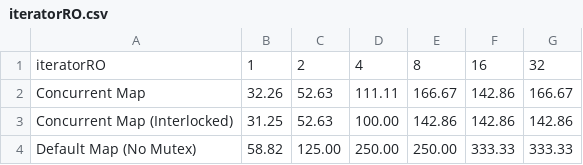
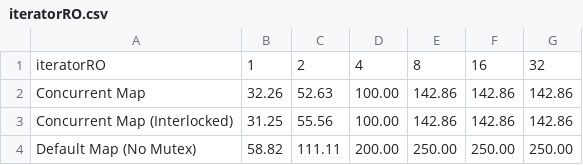
Before and after one commit to LouisJenkinsCS/Go_With_Concurrent_Map_Builtin, a CSV file: map_testing/iteratorRO.csv, drawn as a sheet.

```diff
--- a/map_testing/iteratorRO.csv
+++ b/map_testing/iteratorRO.csv
@@ -1,4 +1,4 @@
 iteratorRO,1,2,4,8,16,32
-Concurrent Map,32.26,52.63,111.11,166.67,142.86,166.67
-Concurrent Map (Interlocked),31.25,52.63,100.00,142.86,142.86,142.86
-Default Map (No Mutex),58.82,125.00,250.00,250.00,333.33,333.33
+Concurrent Map,32.26,52.63,100.00,142.86,142.86,142.86
+Concurrent Map (Interlocked),31.25,55.56,100.00,142.86,142.86,142.86
+Default Map (No Mutex),58.82,111.11,200.00,250.00,250.00,250.00
```
Also changed, not shown: 5 other files.
